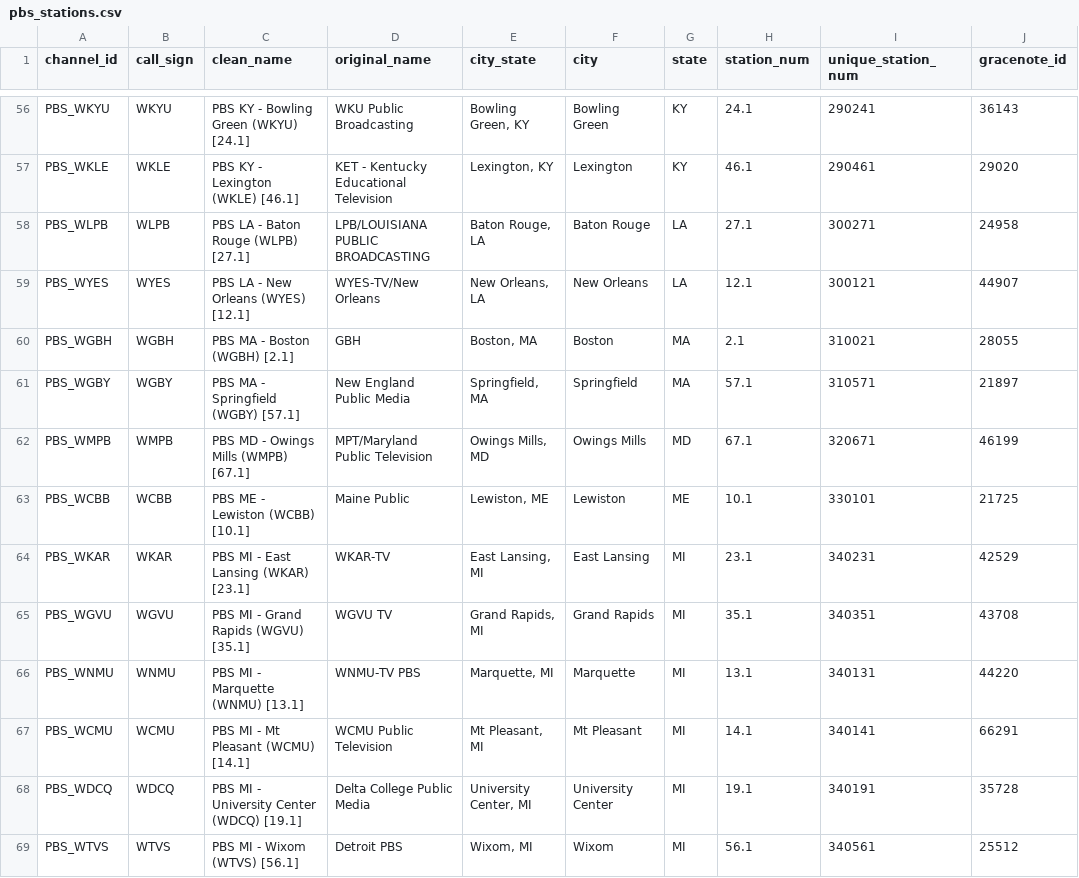
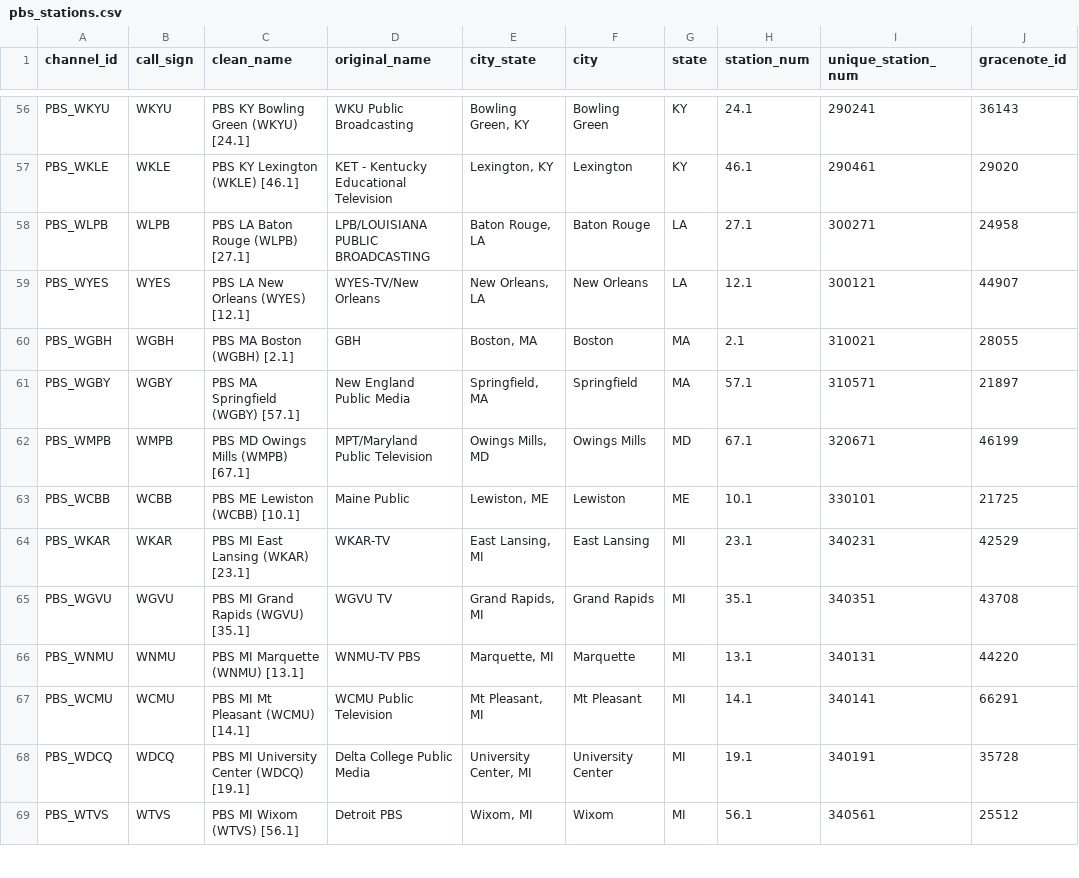
Before and after one commit to babsonnexus/stream-link-manager-for-channels, a CSV file: executables/pbs_stations.csv, drawn as a sheet; only a part is shown, gaps mark what is left out; the diff covers the shown part only; the diff names each change by its address in the sheet, - before the commit and + after, or states it on an @@ line.

```diff
--- a/executables/pbs_stations.csv
+++ b/executables/pbs_stations.csv
-C56 (clean_name): PBS KY - Bowling Green (WKYU) [24.1]
+C56 (clean_name): PBS KY Bowling Green (WKYU) [24.1]
-C57 (clean_name): PBS KY - Lexington (WKLE) [46.1]
+C57 (clean_name): PBS KY Lexington (WKLE) [46.1]
-C58 (clean_name): PBS LA - Baton Rouge (WLPB) [27.1]
+C58 (clean_name): PBS LA Baton Rouge (WLPB) [27.1]
-C59 (clean_name): PBS LA - New Orleans (WYES) [12.1]
+C59 (clean_name): PBS LA New Orleans (WYES) [12.1]
-C60 (clean_name): PBS MA - Boston (WGBH) [2.1]
+C60 (clean_name): PBS MA Boston (WGBH) [2.1]
-C61 (clean_name): PBS MA - Springfield (WGBY) [57.1]
+C61 (clean_name): PBS MA Springfield (WGBY) [57.1]
-C62 (clean_name): PBS MD - Owings Mills (WMPB) [67.1]
+C62 (clean_name): PBS MD Owings Mills (WMPB) [67.1]
-C63 (clean_name): PBS ME - Lewiston (WCBB) [10.1]
+C63 (clean_name): PBS ME Lewiston (WCBB) [10.1]
-C64 (clean_name): PBS MI - East Lansing (WKAR) [23.1]
+C64 (clean_name): PBS MI East Lansing (WKAR) [23.1]
-C65 (clean_name): PBS MI - Grand Rapids (WGVU) [35.1]
+C65 (clean_name): PBS MI Grand Rapids (WGVU) [35.1]
-C66 (clean_name): PBS MI - Marquette (WNMU) [13.1]
+C66 (clean_name): PBS MI Marquette (WNMU) [13.1]
-C67 (clean_name): PBS MI - Mt Pleasant (WCMU) [14.1]
+C67 (clean_name): PBS MI Mt Pleasant (WCMU) [14.1]
-C68 (clean_name): PBS MI - University Center (WDCQ) [19.1]
+C68 (clean_name): PBS MI University Center (WDCQ) [19.1]
-C69 (clean_name): PBS MI - Wixom (WTVS) [56.1]
+C69 (clean_name): PBS MI Wixom (WTVS) [56.1]
```
Also changed, not shown: 139 edited cells elsewhere in this file.
